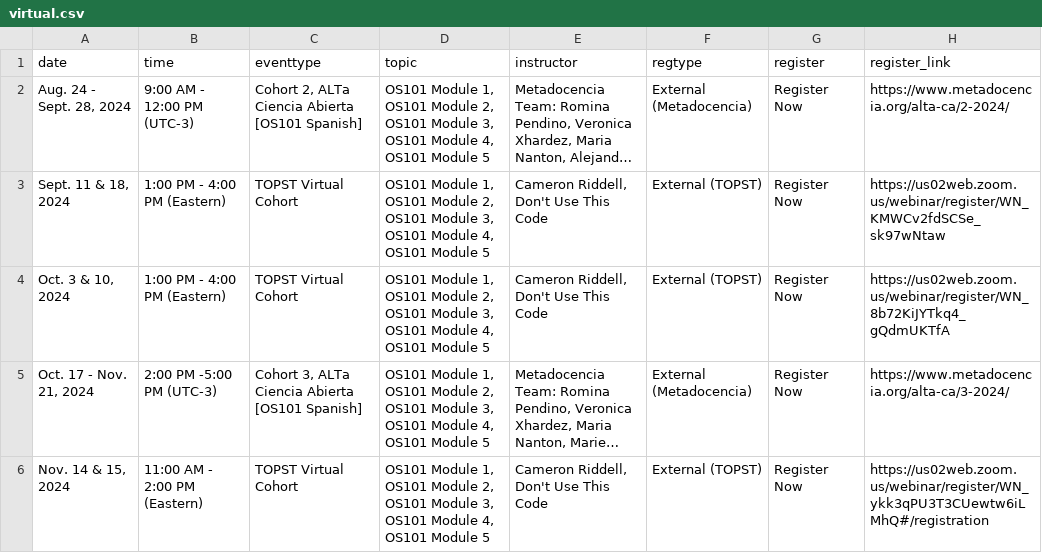
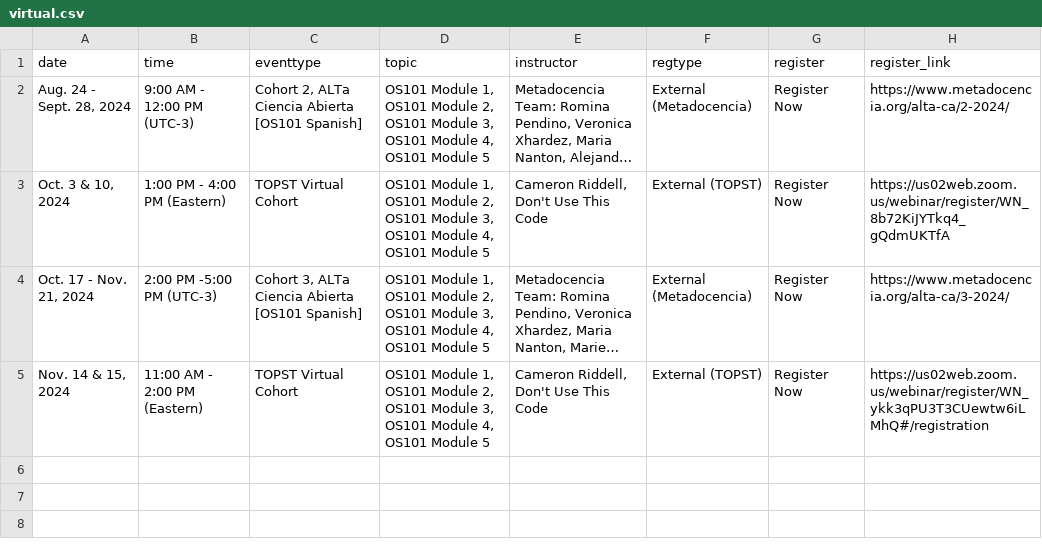
Before and after one commit to nasa/Transform-to-Open-Science, a CSV file: _data/virtual.csv, drawn as a sheet; long unchanged cells end in …; the diff names each change by its address in the sheet, - before the commit and + after, or states it on an @@ line.

```diff
--- a/_data/virtual.csv
+++ b/_data/virtual.csv
-row 3: Sept. 11 & 18, 2024 | 1:00 PM - 4:00 PM (Eastern) | TOPST Virtual Cohort | OS101 Module 1, OS101 Module 2, OS101 Module 3, OS101 Module 4, OS101 Module 5 | Cameron Riddell, Don't Use This Code | External (TOPST) | Register Now | https://us02web.zoom.us/webinar/register/WN_KMWCv2fdSCSe_sk97wNtaw
```
Also changed, not shown: _data/past.csv, 3 other files.
